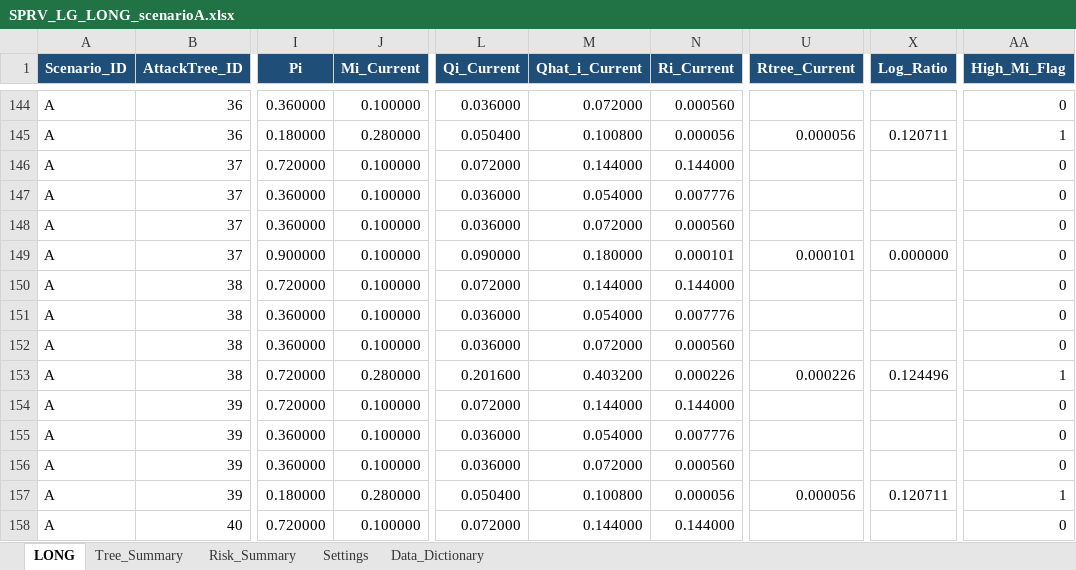
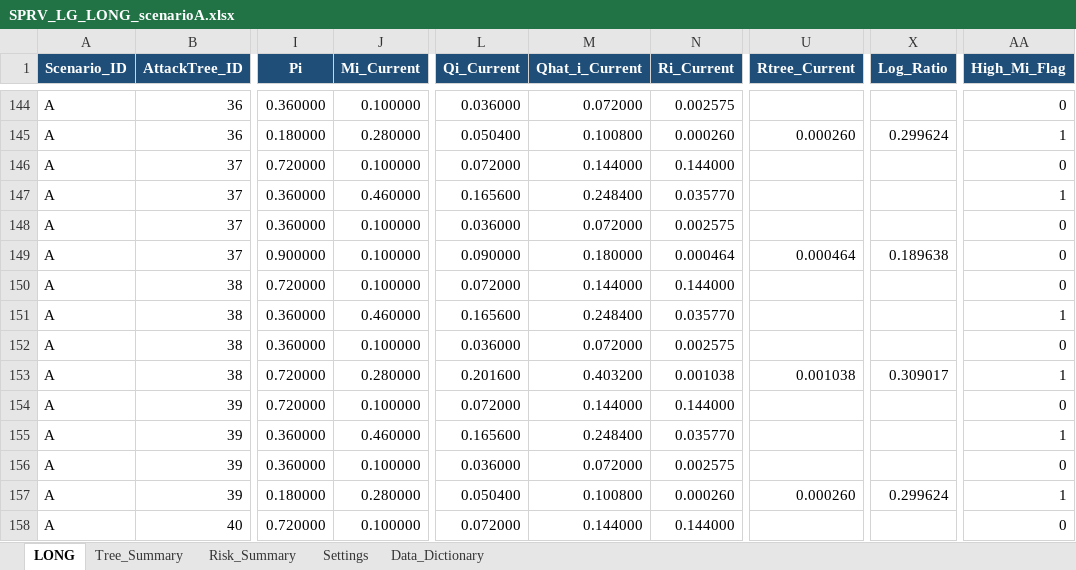
Before and after one commit to yIto8047/SPRV_method_supplementary_materials, an Excel workbook: SPRV/SPRV_LG_LONG_scenarioA.xlsx, sheet LONG, drawn as a sheet; only a part is shown, gaps mark what is left out; values as stored, in another font and other column widths than the file's, no borders; table styles not drawn; the diff covers the shown part only; the diff names each change by its address in the sheet, - before the commit and + after, or states it on an @@ line.

```diff
--- a/SPRV/SPRV_LG_LONG_scenarioA.xlsx (sheet LONG)
+++ b/SPRV/SPRV_LG_LONG_scenarioA.xlsx (sheet LONG)
-N144 (Ri_Current): 0.000560
+N144 (Ri_Current): 0.002575
-N145 (Ri_Current): 0.000056
+N145 (Ri_Current): 0.000260
-U145 (Rtree_Current): 0.000056
+U145 (Rtree_Current): 0.000260
-X145 (Log_Ratio): 0.120711
+X145 (Log_Ratio): 0.299624
-J147 (Mi_Current): 0.100000
+J147 (Mi_Current): 0.460000
-L147 (Qi_Current): 0.036000
+L147 (Qi_Current): 0.165600
-M147 (Qhat_i_Current): 0.054000
+M147 (Qhat_i_Current): 0.248400
-N147 (Ri_Current): 0.007776
+N147 (Ri_Current): 0.035770
-AA147 (High_Mi_Flag): 0
+AA147 (High_Mi_Flag): 1
-N148 (Ri_Current): 0.000560
+N148 (Ri_Current): 0.002575
-N149 (Ri_Current): 0.000101
+N149 (Ri_Current): 0.000464
-U149 (Rtree_Current): 0.000101
+U149 (Rtree_Current): 0.000464
-X149 (Log_Ratio): 0.000000
+X149 (Log_Ratio): 0.189638
-J151 (Mi_Current): 0.100000
+J151 (Mi_Current): 0.460000
-L151 (Qi_Current): 0.036000
+L151 (Qi_Current): 0.165600
-M151 (Qhat_i_Current): 0.054000
+M151 (Qhat_i_Current): 0.248400
-N151 (Ri_Current): 0.007776
+N151 (Ri_Current): 0.035770
-AA151 (High_Mi_Flag): 0
+AA151 (High_Mi_Flag): 1
-N152 (Ri_Current): 0.000560
+N152 (Ri_Current): 0.002575
-N153 (Ri_Current): 0.000226
+N153 (Ri_Current): 0.001038
-U153 (Rtree_Current): 0.000226
+U153 (Rtree_Current): 0.001038
-X153 (Log_Ratio): 0.124496
+X153 (Log_Ratio): 0.309017
-J155 (Mi_Current): 0.100000
+J155 (Mi_Current): 0.460000
-L155 (Qi_Current): 0.036000
+L155 (Qi_Current): 0.165600
-M155 (Qhat_i_Current): 0.054000
+M155 (Qhat_i_Current): 0.248400
-N155 (Ri_Current): 0.007776
+N155 (Ri_Current): 0.035770
-AA155 (High_Mi_Flag): 0
+AA155 (High_Mi_Flag): 1
-N156 (Ri_Current): 0.000560
+N156 (Ri_Current): 0.002575
-N157 (Ri_Current): 0.000056
+N157 (Ri_Current): 0.000260
-U157 (Rtree_Current): 0.000056
+U157 (Rtree_Current): 0.000260
-X157 (Log_Ratio): 0.120711
+X157 (Log_Ratio): 0.299624
```
Also changed, not shown: 113 edited cells elsewhere in this sheet, sheet Tree_Summary, sheet Risk_Summary, 16 other files.
